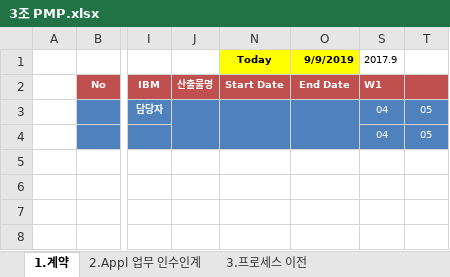
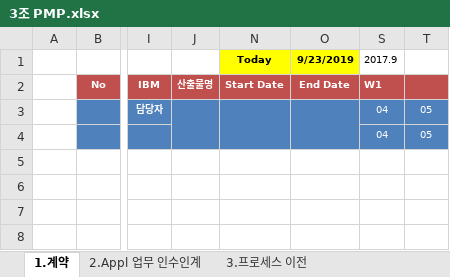
Before and after one commit to jisukim97/ChemicalManagementApplication, an Excel workbook: PMP/3조 PMP.xlsx, sheet 1.계약, drawn as a sheet; only a part is shown, gaps mark what is left out; values as stored, in another font and other column widths than the file's, no borders; conditional formats not drawn; the diff names each change by its address in the sheet, - before the commit and + after, or states it on an @@ line.

```diff
--- a/PMP/3조 PMP.xlsx (sheet 1.계약)
+++ b/PMP/3조 PMP.xlsx (sheet 1.계약)
-O1: 9/9/2019
+O1: 9/23/2019
```
Also changed, not shown: sheet 3.프로세스 이전, sheet 2.Appl 업무 인수인계.
